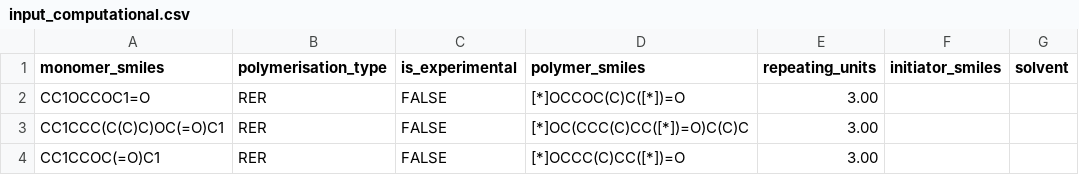
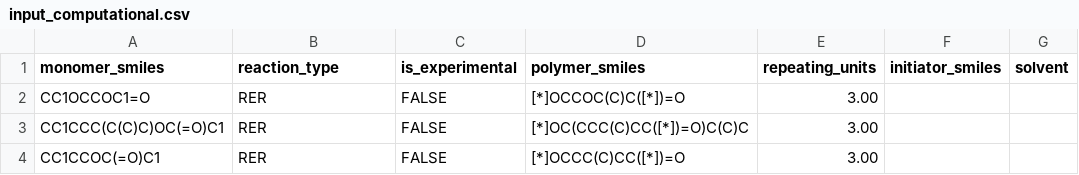
Before and after one commit to virtualatoms/tropic, a CSV file: data/input_computational.csv, drawn as a sheet; only a part is shown; the diff names each change by its address in the sheet, - before the commit and + after, or states it on an @@ line.

Commit message:
Rename polymerisation->reaction

```diff
--- a/data/input_computational.csv
+++ b/data/input_computational.csv
-B1: polymerisation_type
+B1: reaction_type
```
Also changed, not shown: data/input_experimental.csv, 12 other files.
